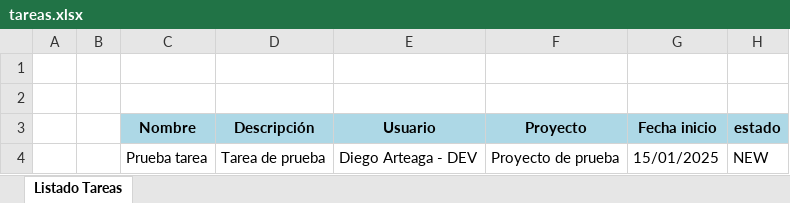
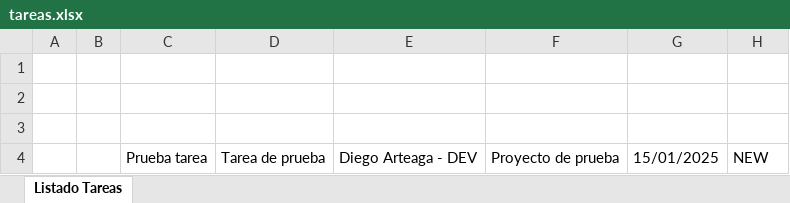
Before and after one commit to DiegoArteagaMendoza/ApiV2Django, an Excel workbook: Reportes/tareas.xlsx, sheet Listado Tareas, drawn as a sheet; values as stored, in another font and other column widths than the file's, no borders; table styles not drawn; the diff names each change by its address in the sheet, - before the commit and + after, or states it on an @@ line.

```diff
--- a/Reportes/tareas.xlsx (sheet Listado Tareas)
+++ b/Reportes/tareas.xlsx (sheet Listado Tareas)
@@ C3:H3 fill: #ADD8E6 → none, text colour: black → #FFFFFF @@
```
Also changed, not shown: Reportes/proyectos.xlsx, Reportes/usuarios.xlsx, 29 other files.
